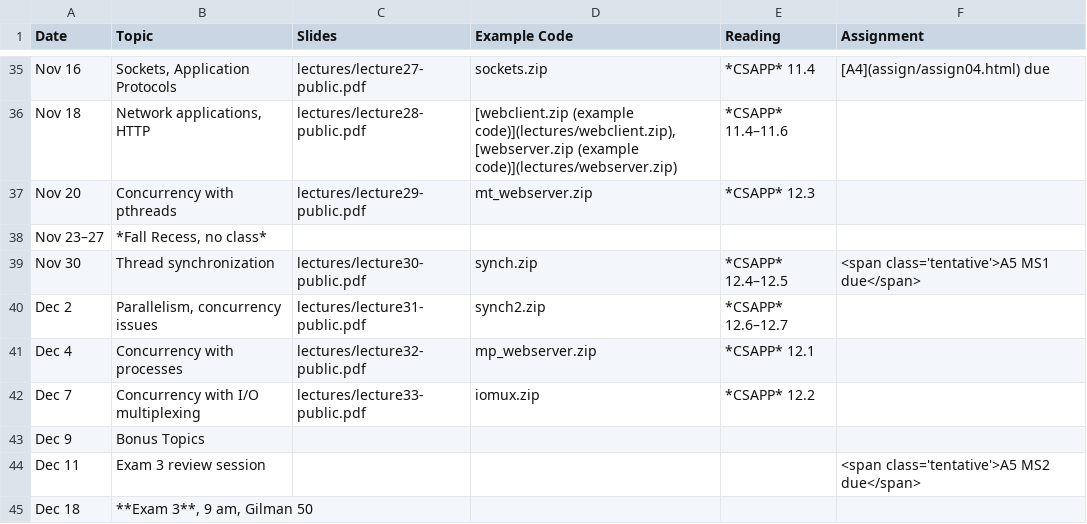
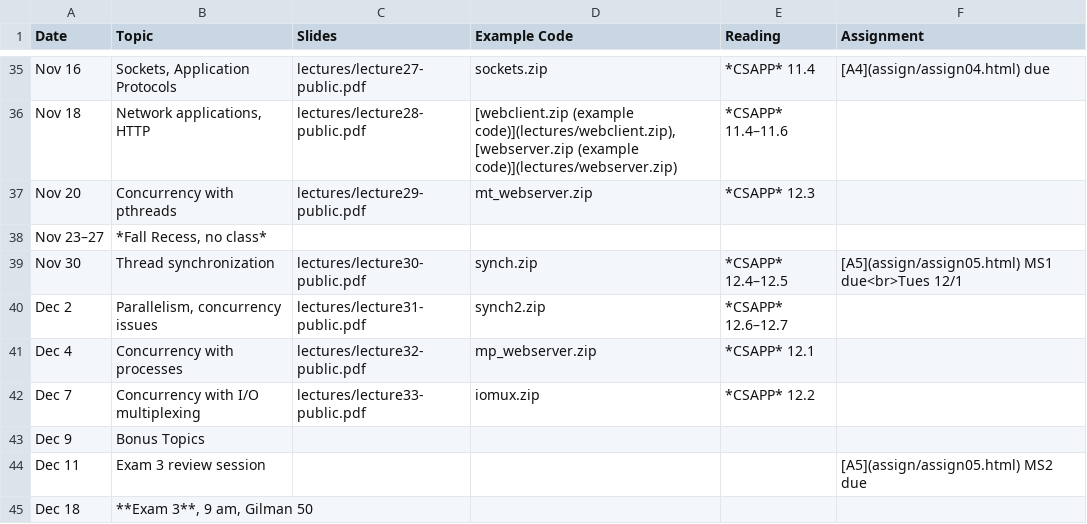
Before and after one commit to jhucsf/fall2026, a CSV file: schedule.csv, drawn as a sheet; only a part is shown, gaps mark what is left out.

Commit message:
post assignment 5

```diff
--- a/schedule.csv
+++ b/schedule.csv
@@ -38,3 +38,3 @@ Nov 20,"Concurrency with pthreads",lectures/lecture29-public.pdf,mt_webserver.zi
 Nov 23–27,"*Fall Recess, no class*"
-Nov 30,"Thread synchronization",lectures/lecture30-public.pdf,synch.zip,*CSAPP* 12.4–12.5,"<span class='tentative'>A5 MS1 due</span>"
+Nov 30,"Thread synchronization",lectures/lecture30-public.pdf,synch.zip,*CSAPP* 12.4–12.5,"[A5](assign/assign05.html) MS1 due<br>Tues 12/1"
 Dec 2,"Parallelism, concurrency issues",lectures/lecture31-public.pdf,synch2.zip,*CSAPP* 12.6–12.7,
@@ -43,3 +43,3 @@ Dec 7,"Concurrency with I/O multiplexing",lectures/lecture33-public.pdf,iomux.zi
 Dec 9,Bonus Topics
-Dec 11,"Exam 3 review session",,,,"<span class='tentative'>A5 MS2 due</span>"
+Dec 11,"Exam 3 review session",,,,"[A5](assign/assign05.html) MS2 due"
 Dec 18,"**Exam 3**, 9 am, Gilman 50"
```
Also changed, not shown: 5 other files.
